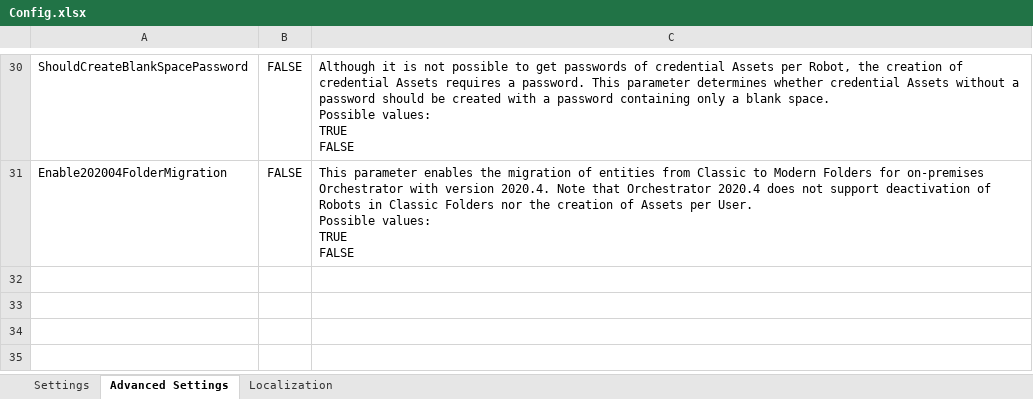
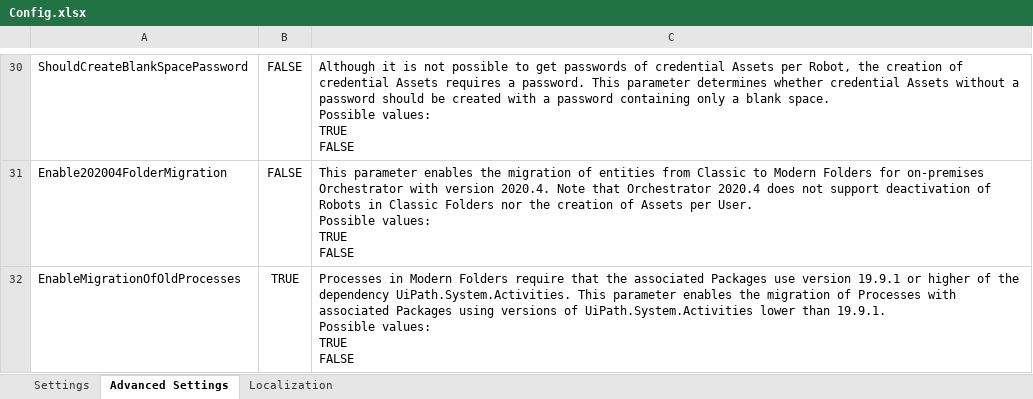
Before and after one commit to UiPath-Services/OrchestratorManager, an Excel workbook: Config.xlsx, sheet Advanced Settings, drawn as a sheet; only a part is shown, gaps mark what is left out; values as stored, in another font and other column widths than the file's, no borders; table styles not drawn; ↵ is a line break in a cell; the diff names each change by its address in the sheet, - before the commit and + after, or states it on an @@ line.

```diff
--- a/Config.xlsx (sheet Advanced Settings)
+++ b/Config.xlsx (sheet Advanced Settings)
+row 32: EnableMigrationOfOldProcesses | TRUE | Processes in Modern Folders require that the associated Packages use version 19.9.1 or higher of the dependency UiPath.System.Activities. This parameter enables the migration of Processes with associated Packages using versions of UiPath.System.Activities lower than 19.9.1. ↵ Possible values: ↵ TRUE ↵ FALSE
```
Also changed, not shown: sheet Localization, Workbooks/EN/FolderMigration.xlsx, Workbooks/JA/フォルダー移行.xlsx, 17 other files.
